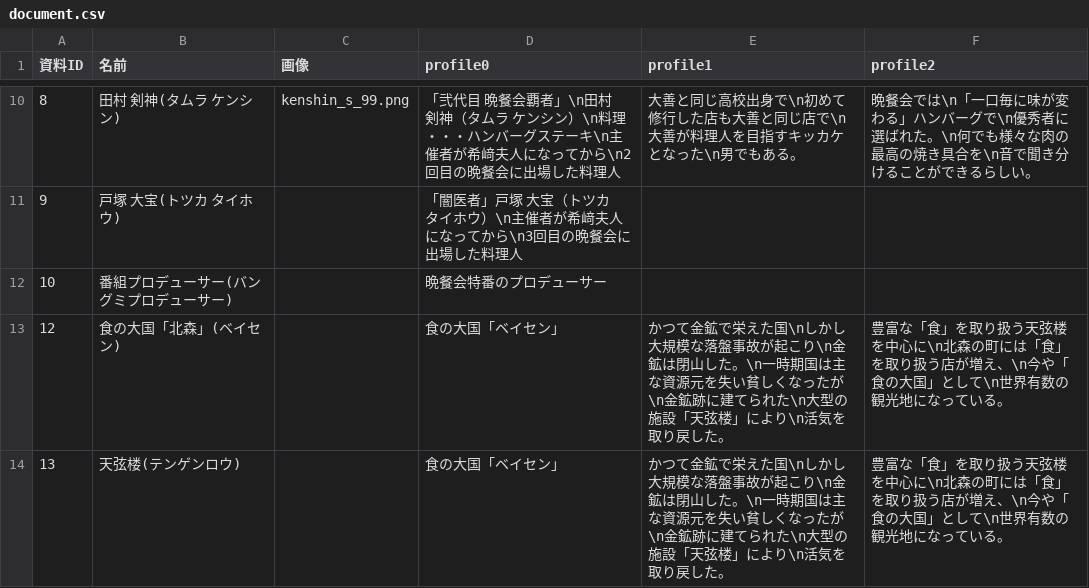
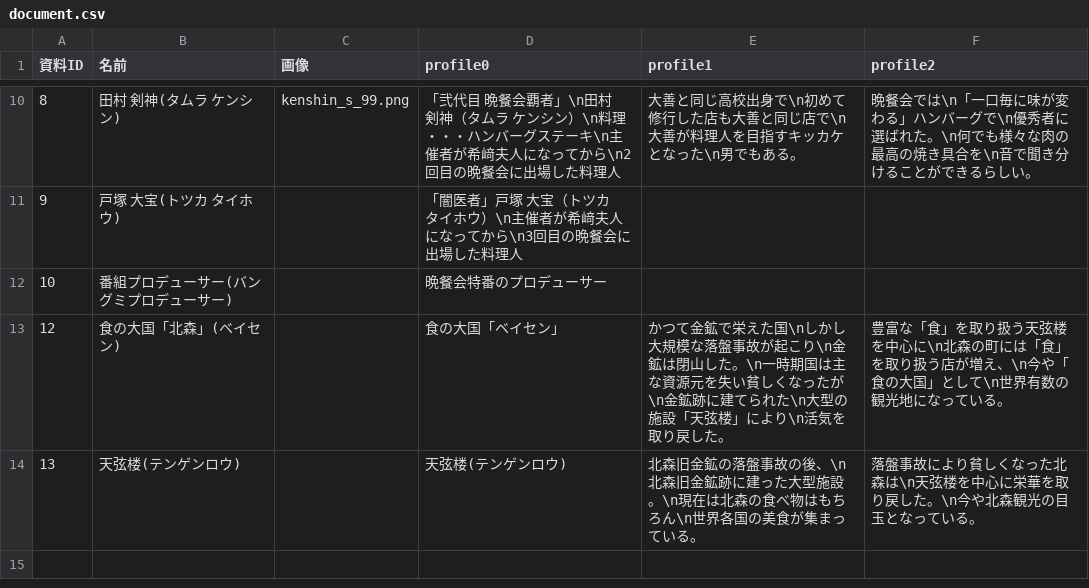
Before and after one commit to the-last-dinner/6chefs2, a CSV file: Resources/csv/document.csv, drawn as a sheet; only a part is shown, gaps mark what is left out.

```diff
--- a/Resources/csv/document.csv
+++ b/Resources/csv/document.csv
@@ -13,2 +13,2 @@
 12,食の大国「北森」(ベイセン),,食の大国「ベイセン」,かつて金鉱で栄えた国\nしかし大規模な落盤事故が起こり\n金鉱は閉山した。\n一時期国は主な資源元を失い貧しくなったが\n金鉱跡に建てられた\n大型の施設「天弦楼」により\n活気を取り戻した。,豊富な「食」を取り扱う天弦楼を中心に\n北森の町には「食」を取り扱う店が増え、\n今や「食の大国」として\n世界有数の観光地になっている。
-13,天弦楼(テンゲンロウ),,食の大国「ベイセン」,かつて金鉱で栄えた国\nしかし大規模な落盤事故が起こり\n金鉱は閉山した。\n一時期国は主な資源元を失い貧しくなったが\n金鉱跡に建てられた\n大型の施設「天弦楼」により\n活気を取り戻した。,豊富な「食」を取り扱う天弦楼を中心に\n北森の町には「食」を取り扱う店が増え、\n今や「食の大国」として\n世界有数の観光地になっている。
+13,天弦楼(テンゲンロウ),,天弦楼(テンゲンロウ),北森旧金鉱の落盤事故の後、\n北森旧金鉱跡に建った大型施設。\n現在は北森の食べ物はもちろん\n世界各国の美食が集まっている。,落盤事故により貧しくなった北森は\n天弦楼を中心に栄華を取り戻した。\n今や北森観光の目玉となっている。
```
Also changed, not shown: Resources/csv/character.csv, 25 other files.
